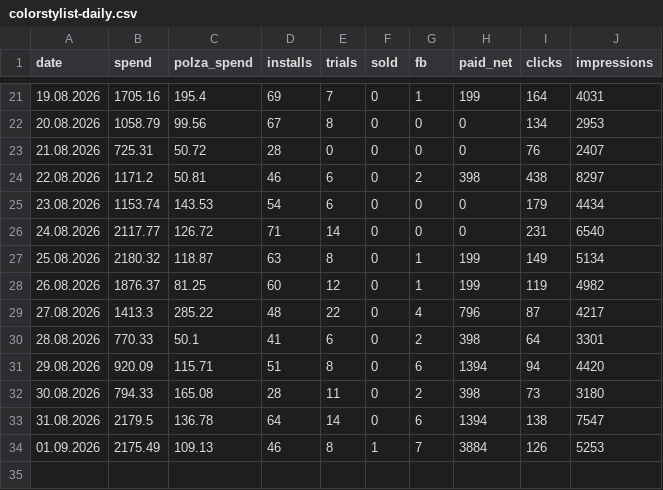
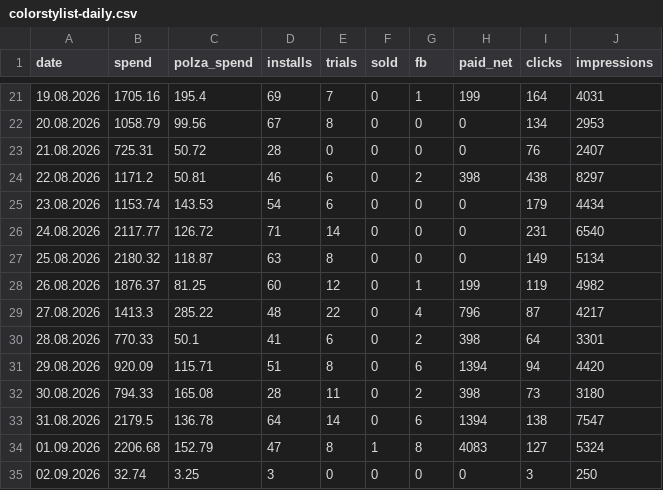
Before and after one commit to lusnikovvaceslav9-oss/elixir-dashboard, a CSV file: data/colorstylist-daily.csv, drawn as a sheet; only a part is shown, gaps mark what is left out.

Commit message:
chore: auto-update ColorStylist feed data

```diff
--- a/data/colorstylist-daily.csv
+++ b/data/colorstylist-daily.csv
@@ -26,3 +26,3 @@ date,spend,polza_spend,installs,trials,sold,fb,paid_net,clicks,impressions
 24.08.2026,2117.77,126.72,71,14,0,0,0,231,6540
-25.08.2026,2180.32,118.87,63,8,0,1,199,149,5134
+25.08.2026,2180.32,118.87,63,8,0,0,0,149,5134
 26.08.2026,1876.37,81.25,60,12,0,1,199,119,4982
@@ -33,2 +33,3 @@ date,spend,polza_spend,installs,trials,sold,fb,paid_net,clicks,impressions
 31.08.2026,2179.5,136.78,64,14,0,6,1394,138,7547
-01.09.2026,2175.49,109.13,46,8,1,7,3884,126,5253
+01.09.2026,2206.68,152.79,47,8,1,8,4083,127,5324
+02.09.2026,32.74,3.25,3,0,0,0,0,3,250
```
Also changed, not shown: 3 other files.
